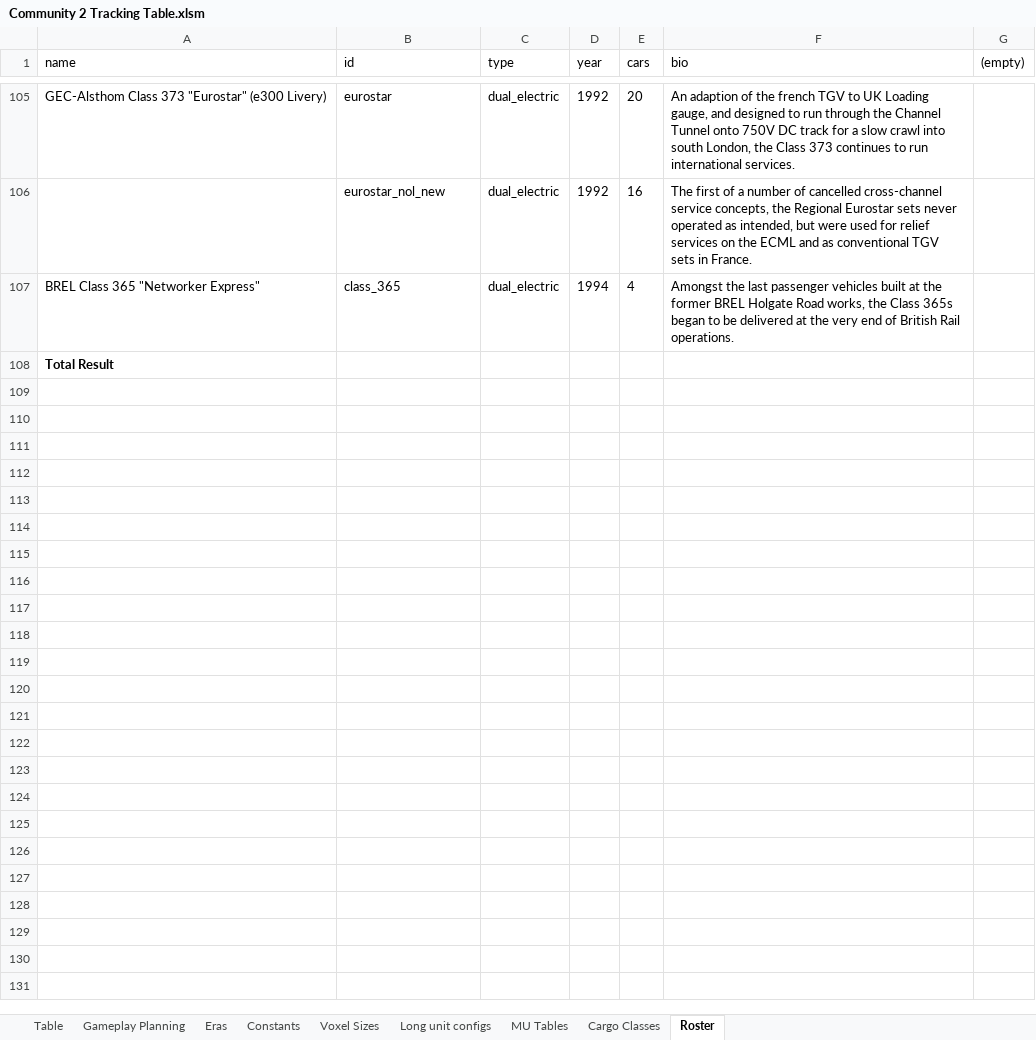
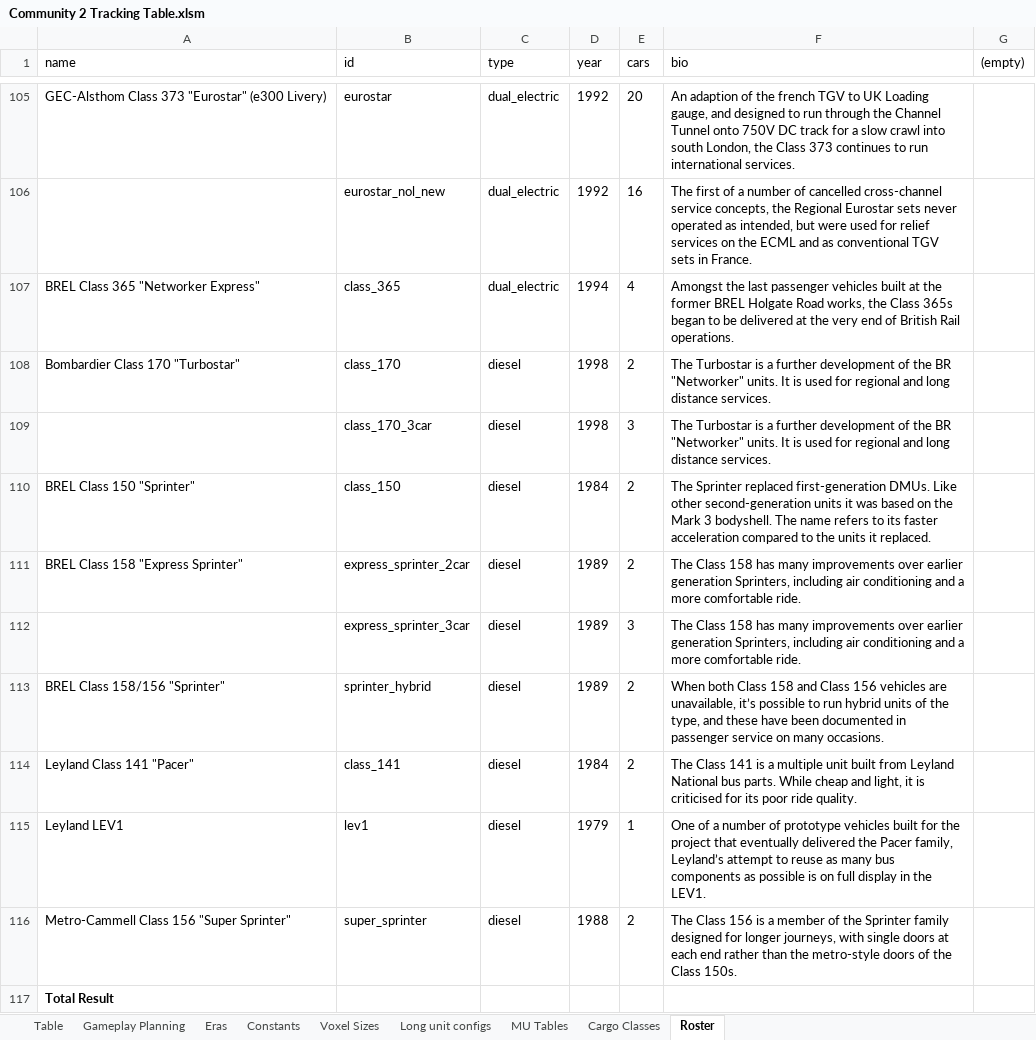
Before and after one commit to WolfieFox/wolfiewolfs_trains, an Excel workbook: Community 2 Tracking Table.xlsm, sheet Roster, drawn as a sheet; only a part is shown, gaps mark what is left out; values as stored, in another font and other column widths than the file's, no borders; the diff names each change by its address in the sheet, - before the commit and + after, or states it on an @@ line.

```diff
--- a/Community 2 Tracking Table.xlsm (sheet Roster)
+++ b/Community 2 Tracking Table.xlsm (sheet Roster)
+row 108: Bombardier Class 170 "Turbostar" | class_170 | diesel | 1998 | 2 | The Turbostar is a further development of the BR "Networker" units. It is used for regional and long distance services.
+row 109:  | class_170_3car | diesel | 1998 | 3 | The Turbostar is a further development of the BR "Networker" units. It is used for regional and long distance services.
+row 110: BREL Class 150 "Sprinter" | class_150 | diesel | 1984 | 2 | The Sprinter replaced first-generation DMUs. Like other second-generation units it was based on the Mark 3 bodyshell. The name refers to its faster acceleration compared to the units it replaced.
+row 111: BREL Class 158 "Express Sprinter" | express_sprinter_2car | diesel | 1989 | 2 | The Class 158 has many improvements over earlier generation Sprinters, including air conditioning and a more comfortable ride.
+row 112:  | express_sprinter_3car | diesel | 1989 | 3 | The Class 158 has many improvements over earlier generation Sprinters, including air conditioning and a more comfortable ride.
+row 113: BREL Class 158/156 "Sprinter" | sprinter_hybrid | diesel | 1989 | 2 | When both Class 158 and Class 156 vehicles are unavailable, it’s possible to run hybrid units of the type, and these have been documented in passenger service on many occasions.
+row 114: Leyland Class 141 "Pacer" | class_141 | diesel | 1984 | 2 | The Class 141 is a multiple unit built from Leyland National bus parts. While cheap and light, it is criticised for its poor ride quality.
+row 115: Leyland LEV1 | lev1 | diesel | 1979 | 1 | One of a number of prototype vehicles built for the project that eventually delivered the Pacer family, Leyland’s attempt to reuse as many bus components as possible is on full display in the LEV1.
+row 116: Metro-Cammell Class 156 "Super Sprinter" | super_sprinter | diesel | 1988 | 2 | The Class 156 is a member of the Sprinter family designed for longer journeys, with single doors at each end rather than the metro-style doors of the Class 150s.
```
Also changed, not shown: sheet Table, sheet MU Tables, sheet Gameplay Planning, formulas that keep their value, 3 other files.
